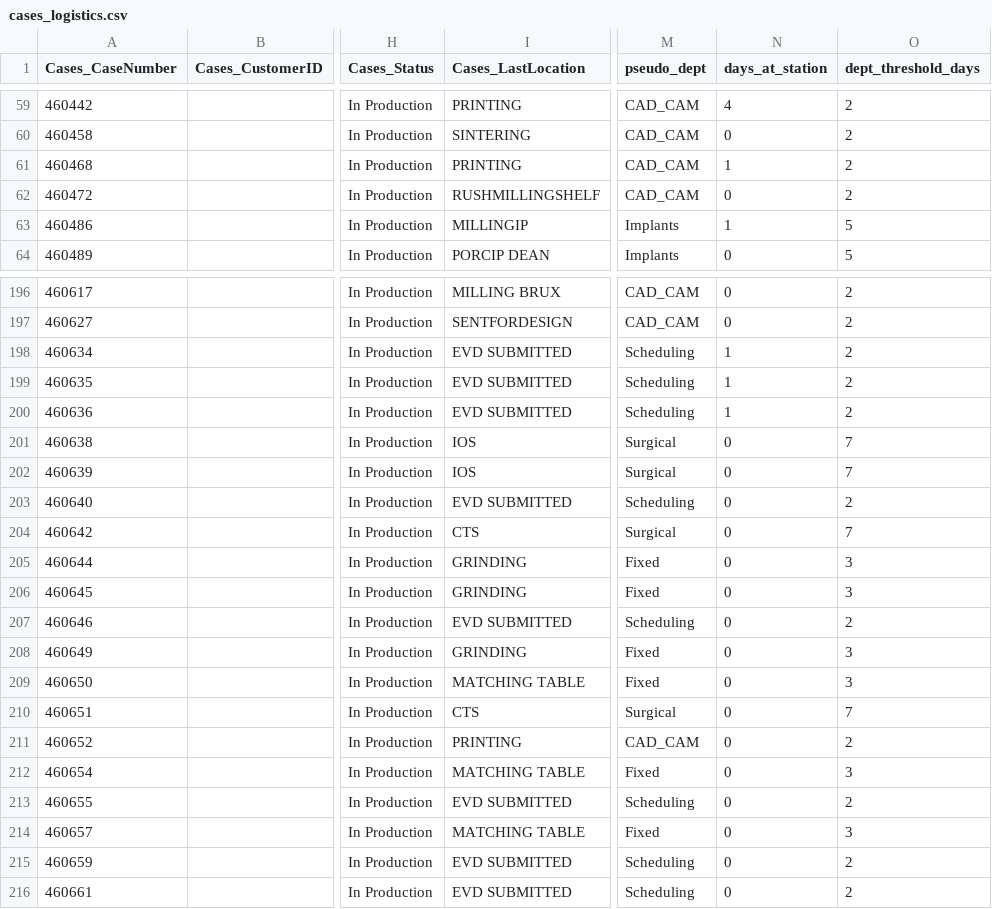
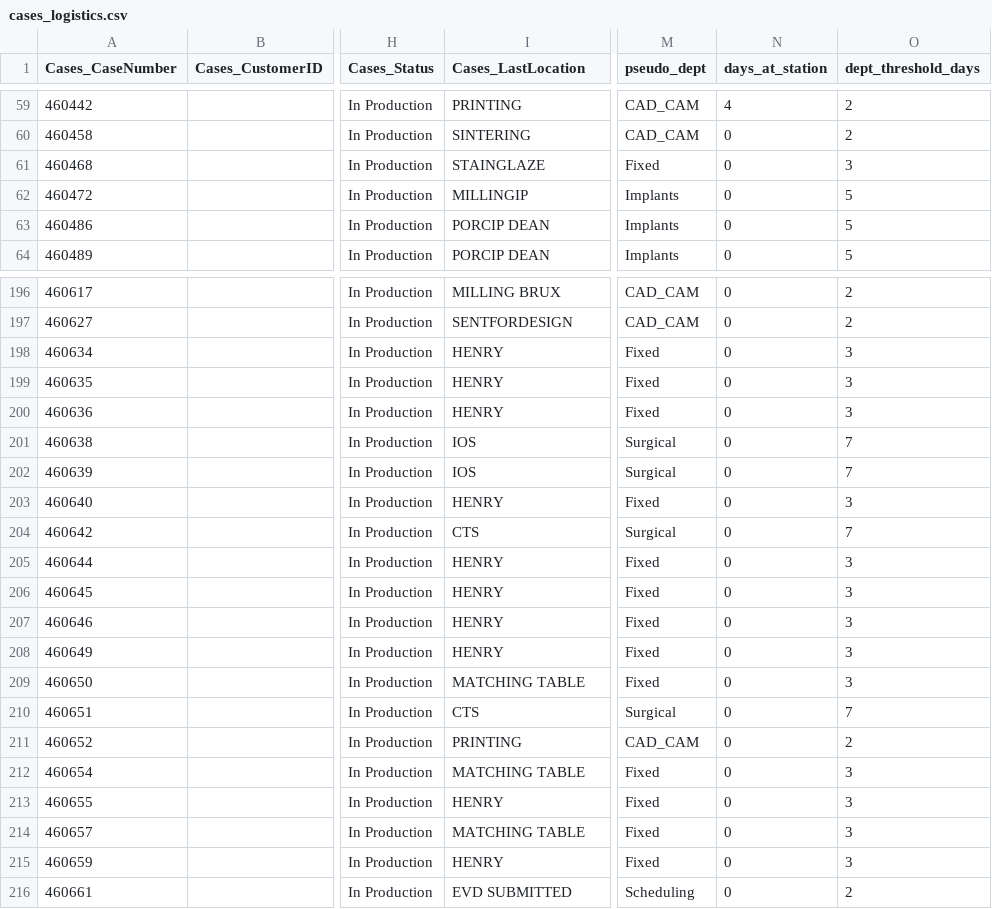
Before and after one commit to danulaszek-bit/artistic-dental-portal, a CSV file: cache/latest/cases_logistics.csv, drawn as a sheet; only a part is shown, gaps mark what is left out; the diff covers the shown part only; the diff names each change by its address in the sheet, - before the commit and + after, or states it on an @@ line.

Commit message:
Logistics update 2026-09-23 13:49:05

```diff
--- a/cache/latest/cases_logistics.csv
+++ b/cache/latest/cases_logistics.csv
-I61 (Cases_LastLocation): PRINTING
+I61 (Cases_LastLocation): STAINGLAZE
-M61 (pseudo_dept): CAD_CAM
+M61 (pseudo_dept): Fixed
-N61 (days_at_station): 1
+N61 (days_at_station): 0
-O61 (dept_threshold_days): 2
+O61 (dept_threshold_days): 3
-I62 (Cases_LastLocation): RUSHMILLINGSHELF
+I62 (Cases_LastLocation): MILLINGIP
-M62 (pseudo_dept): CAD_CAM
+M62 (pseudo_dept): Implants
-O62 (dept_threshold_days): 2
+O62 (dept_threshold_days): 5
-I63 (Cases_LastLocation): MILLINGIP
+I63 (Cases_LastLocation): PORCIP DEAN
-N63 (days_at_station): 1
+N63 (days_at_station): 0
-I198:I200 (Cases_LastLocation): EVD SUBMITTED
+I198:I200 (Cases_LastLocation): HENRY
-M198:M200 (pseudo_dept): Scheduling
+M198:M200 (pseudo_dept): Fixed
-N198:N200 (days_at_station): 1
+N198:N200 (days_at_station): 0
-O198:O200 (dept_threshold_days): 2
+O198:O200 (dept_threshold_days): 3
-I203 (Cases_LastLocation): EVD SUBMITTED
+I203 (Cases_LastLocation): HENRY
-M203 (pseudo_dept): Scheduling
+M203 (pseudo_dept): Fixed
-O203 (dept_threshold_days): 2
+O203 (dept_threshold_days): 3
-I205:I206 (Cases_LastLocation): GRINDING
+I205:I206 (Cases_LastLocation): HENRY
-I207 (Cases_LastLocation): EVD SUBMITTED
+I207 (Cases_LastLocation): HENRY
-M207 (pseudo_dept): Scheduling
+M207 (pseudo_dept): Fixed
-O207 (dept_threshold_days): 2
+O207 (dept_threshold_days): 3
-I208 (Cases_LastLocation): GRINDING
+I208 (Cases_LastLocation): HENRY
-I213 (Cases_LastLocation): EVD SUBMITTED
+I213 (Cases_LastLocation): HENRY
-M213 (pseudo_dept): Scheduling
+M213 (pseudo_dept): Fixed
-O213 (dept_threshold_days): 2
+O213 (dept_threshold_days): 3
-I215 (Cases_LastLocation): EVD SUBMITTED
+I215 (Cases_LastLocation): HENRY
-M215 (pseudo_dept): Scheduling
+M215 (pseudo_dept): Fixed
-O215 (dept_threshold_days): 2
+O215 (dept_threshold_days): 3
```
Also changed, not shown: 45 edited cells elsewhere in this file, 2 other files.
